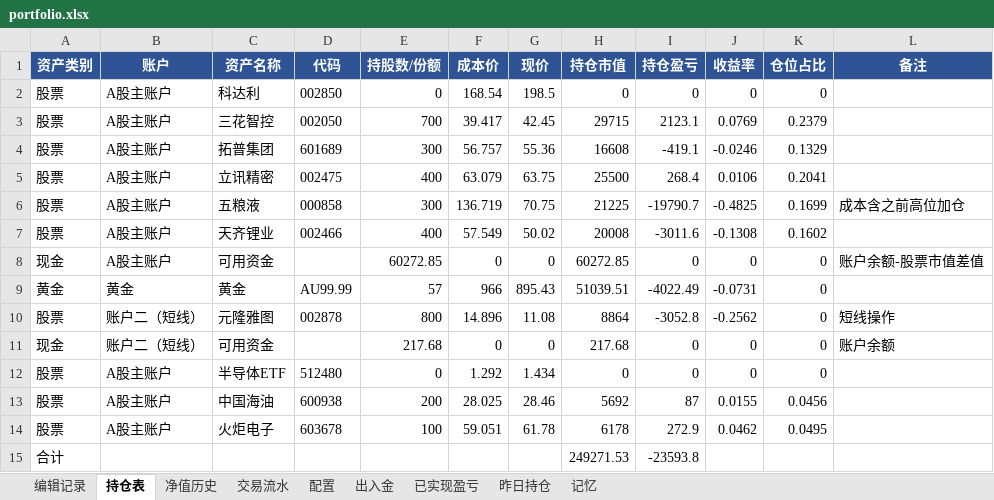
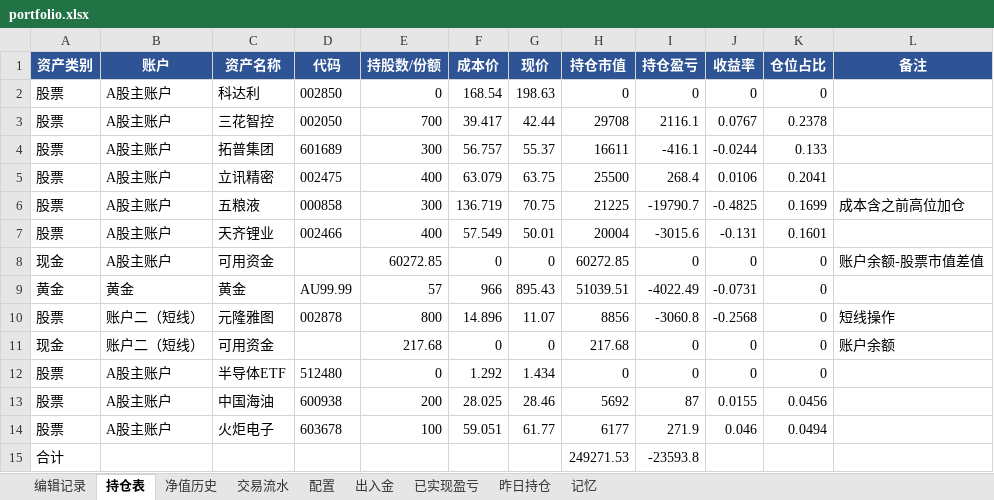
Before and after one commit to wanchangjia-png/investment-agent, an Excel workbook: portfolio.xlsx, sheet 持仓表, drawn as a sheet; values as stored, in another font and other column widths than the file's, no borders; the diff names each change by its address in the sheet, - before the commit and + after, or states it on an @@ line.

Commit message:
auto-sync portfolio.xlsx 2026-07-09 14:03

```diff
--- a/portfolio.xlsx (sheet 持仓表)
+++ b/portfolio.xlsx (sheet 持仓表)
-G2 (现价): 198.5
+G2 (现价): 198.63
-G3 (现价): 42.45
+G3 (现价): 42.44
-H3 (持仓市值): 29715
+H3 (持仓市值): 29708
-I3 (持仓盈亏): 2123.1
+I3 (持仓盈亏): 2116.1
-J3 (收益率): 0.0769
+J3 (收益率): 0.0767
-K3 (仓位占比): 0.2379
+K3 (仓位占比): 0.2378
-G4 (现价): 55.36
+G4 (现价): 55.37
-H4 (持仓市值): 16608
+H4 (持仓市值): 16611
-I4 (持仓盈亏): -419.1
+I4 (持仓盈亏): -416.1
-J4 (收益率): -0.0246
+J4 (收益率): -0.0244
-K4 (仓位占比): 0.1329
+K4 (仓位占比): 0.133
-G7 (现价): 50.02
+G7 (现价): 50.01
-H7 (持仓市值): 20008
+H7 (持仓市值): 20004
-I7 (持仓盈亏): -3011.6
+I7 (持仓盈亏): -3015.6
-J7 (收益率): -0.1308
+J7 (收益率): -0.131
-K7 (仓位占比): 0.1602
+K7 (仓位占比): 0.1601
-G10 (现价): 11.08
+G10 (现价): 11.07
-H10 (持仓市值): 8864
+H10 (持仓市值): 8856
-I10 (持仓盈亏): -3052.8
+I10 (持仓盈亏): -3060.8
-J10 (收益率): -0.2562
+J10 (收益率): -0.2568
-G14 (现价): 61.78
+G14 (现价): 61.77
-H14 (持仓市值): 6178
+H14 (持仓市值): 6177
-I14 (持仓盈亏): 272.9
+I14 (持仓盈亏): 271.9
-J14 (收益率): 0.0462
+J14 (收益率): 0.046
-K14 (仓位占比): 0.0495
+K14 (仓位占比): 0.0494
```
